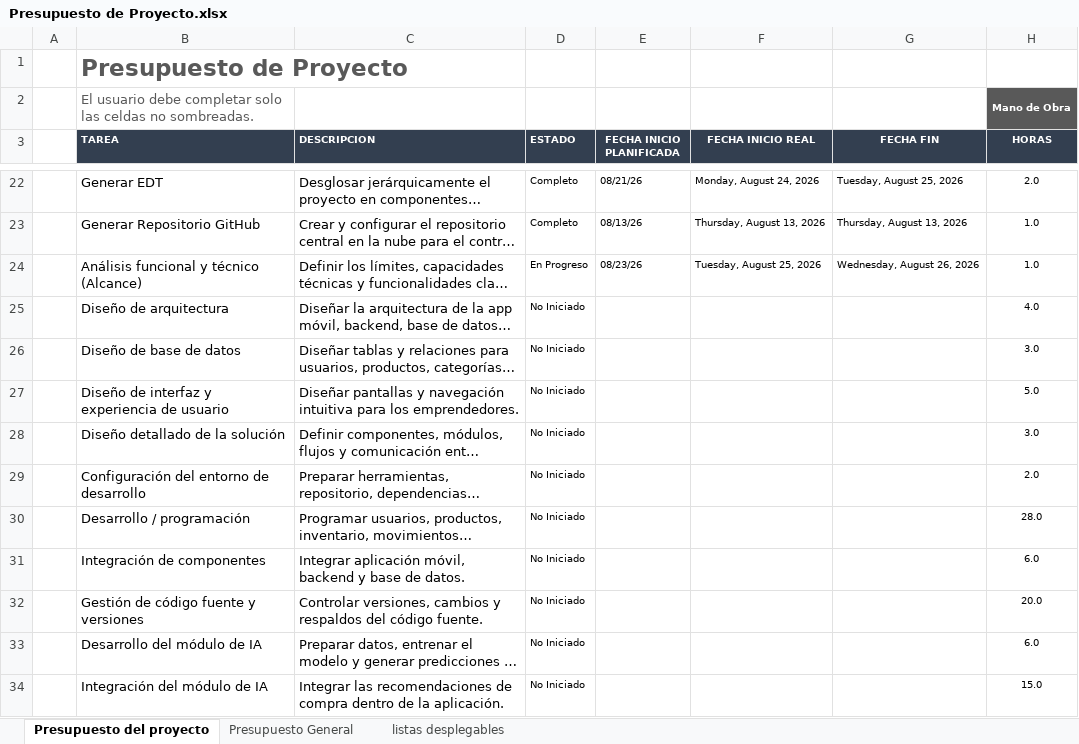
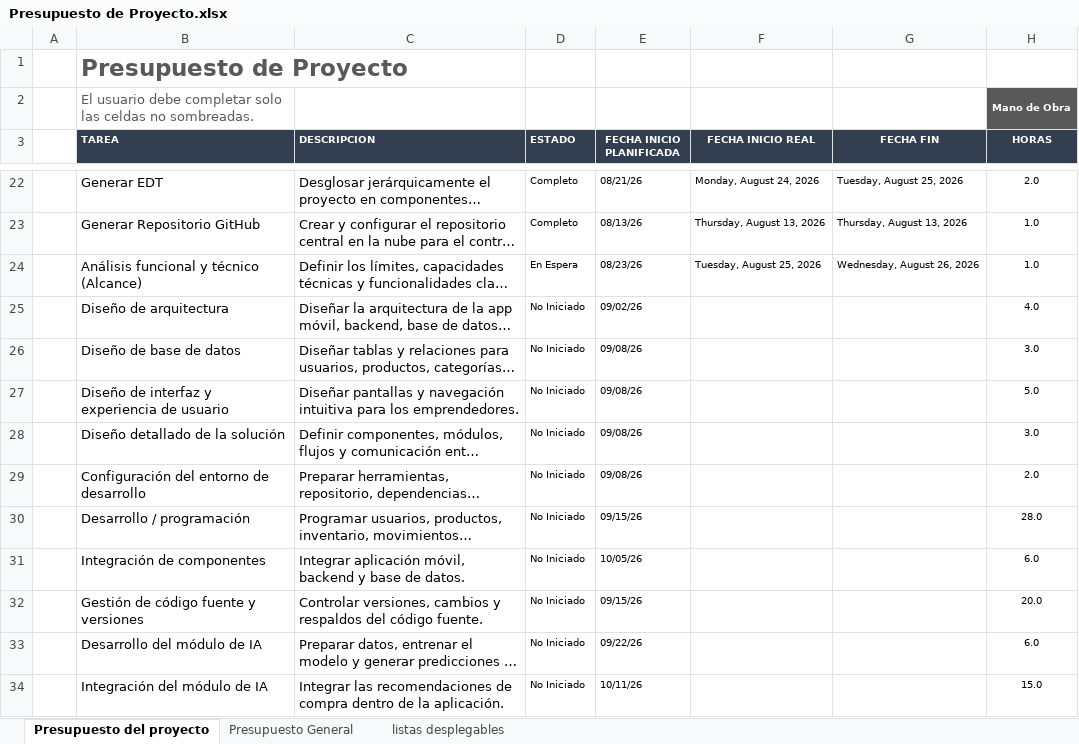
Before and after one commit to Cristian-60302/GestionProyectos.github.io, an Excel workbook: Presupuesto de Proyecto.xlsx, sheet Presupuesto del proyecto, drawn as a sheet; only a part is shown, gaps mark what is left out; long unchanged cells end in …; values as stored, in another font and other column widths than the file's, no borders; conditional formats not drawn; the diff covers the shown part only; the diff names each change by its address in the sheet, - before the commit and + after, or states it on an @@ line.

```diff
--- a/Presupuesto de Proyecto.xlsx (sheet Presupuesto del proyecto)
+++ b/Presupuesto de Proyecto.xlsx (sheet Presupuesto del proyecto)
-D24 (ESTADO): En Progreso
+D24 (ESTADO): En Espera
-E25 (FECHA INICIO PLANIFICADA): (empty)
+E25 (FECHA INICIO PLANIFICADA): 09/02/26
-E26:E29 (FECHA INICIO PLANIFICADA): (empty)
+E26:E29 (FECHA INICIO PLANIFICADA): 09/08/26
-E30 (FECHA INICIO PLANIFICADA): (empty)
+E30 (FECHA INICIO PLANIFICADA): 09/15/26
-E31 (FECHA INICIO PLANIFICADA): (empty)
+E31 (FECHA INICIO PLANIFICADA): 10/05/26
-E32 (FECHA INICIO PLANIFICADA): (empty)
+E32 (FECHA INICIO PLANIFICADA): 09/15/26
-E33 (FECHA INICIO PLANIFICADA): (empty)
+E33 (FECHA INICIO PLANIFICADA): 09/22/26
-E34 (FECHA INICIO PLANIFICADA): (empty)
+E34 (FECHA INICIO PLANIFICADA): 10/11/26
```
Also changed, not shown: 11 edited cells elsewhere in this sheet, gantt_sistema_inventario_emprendedores v1 2.xlsx, lista de actividades gestion proyectos.xlsx, 1 other file.
